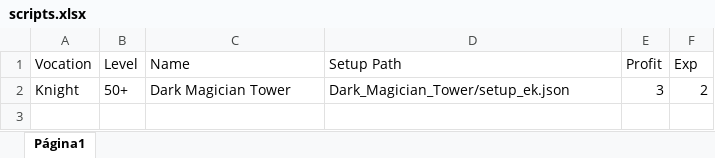
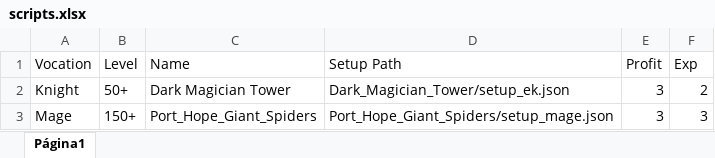
Before and after one commit to CloudBotScripts/user_scripts, an Excel workbook: The_Taunter/scripts.xlsx, sheet Página1, drawn as a sheet; values as stored, in another font and other column widths than the file's, no borders; the diff names each change by its address in the sheet, - before the commit and + after, or states it on an @@ line.

Commit message:
Update user scripts.

```diff
--- a/The_Taunter/scripts.xlsx (sheet Página1)
+++ b/The_Taunter/scripts.xlsx (sheet Página1)
+row 3: Mage | 150+ | Port_Hope_Giant_Spiders | Port_Hope_Giant_Spiders/setup_mage.json | 3 | 3
```
Also changed, not shown: elsteiner/scripts.xlsx, 15 other files.
